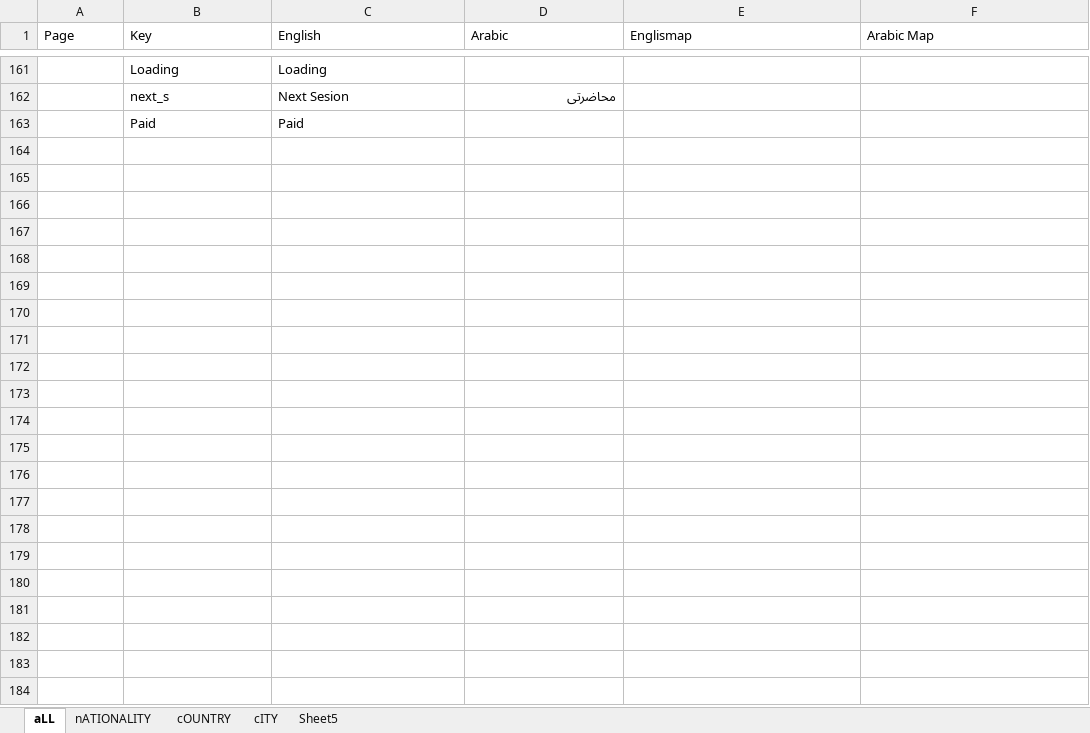
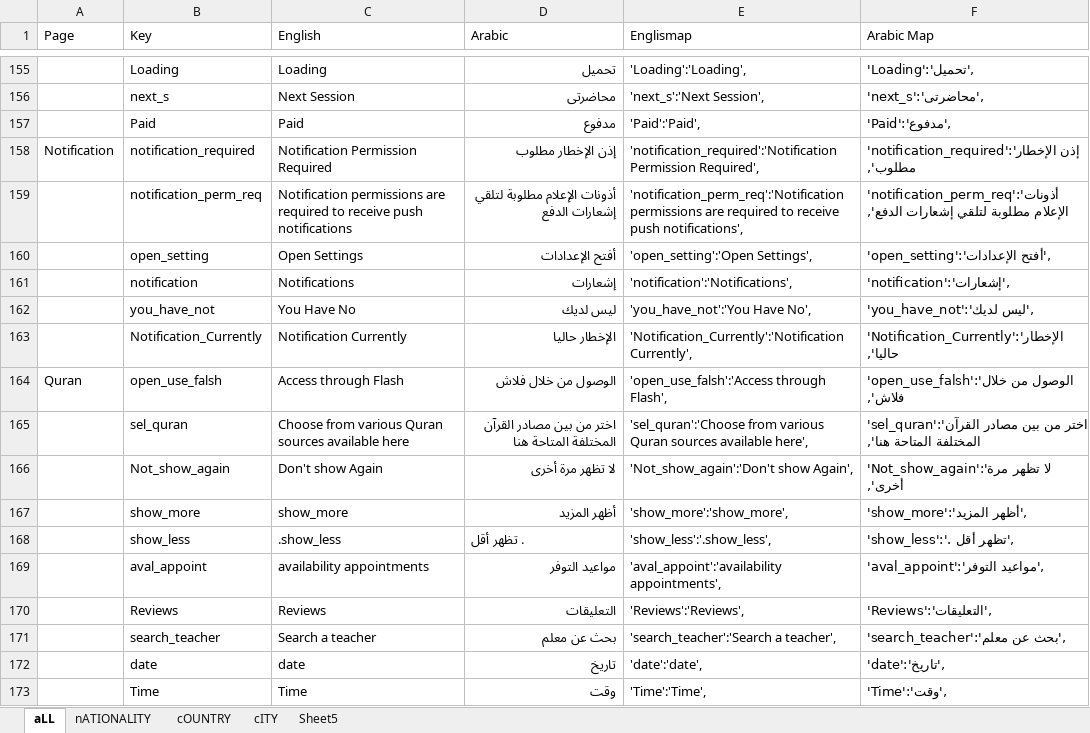
Before and after one commit to MedhatKhalifa/QuranSchool, an Excel workbook: translate.xlsx, sheet aLL, drawn as a sheet; only a part is shown, gaps mark what is left out; values as stored, in another font and other column widths than the file's, no borders; conditional formats not drawn; addresses are those after the commit; the diff covers the shown part only; the diff names each change by its address in the sheet, - before the commit and + after, or states it on an @@ line.

```diff
--- a/translate.xlsx (sheet aLL)
+++ b/translate.xlsx (sheet aLL)
-D155 (Arabic): (empty)
+D155 (Arabic): تحميل
-E155 (Englismap): (empty)
+E155 (Englismap): 'Loading':'Loading',
-F155 (Arabic Map): (empty)
+F155 (Arabic Map): 'Loading':'تحميل',
-C156 (English): Next Sesion
+C156 (English): Next Session
-E156 (Englismap): (empty)
+E156 (Englismap): 'next_s':'Next Session',
-F156 (Arabic Map): (empty)
+F156 (Arabic Map): 'next_s':'محاضرتى',
-D157 (Arabic): (empty)
+D157 (Arabic): مدفوع
-E157 (Englismap): (empty)
+E157 (Englismap): 'Paid':'Paid',
-F157 (Arabic Map): (empty)
+F157 (Arabic Map): 'Paid':'مدفوع',
+row 158: Notification | notification_required | Notification Permission Required | إذن الإخطار مطلوب | 'notification_required':'Notification Permission Required', | 'notification_required':'إذن الإخطار مطلوب',
+row 159:  | notification_perm_req | Notification permissions are required to receive push notifications | أذونات الإعلام مطلوبة لتلقي إشعارات الدفع | 'notification_perm_req':'Notification permissions are required to receive push notifications', | 'notification_perm_req':'أذونات الإعلام مطلوبة لتلقي إشعارات الدفع',
+row 160:  | open_setting | Open Settings | أفتح الإعدادات | 'open_setting':'Open Settings', | 'open_setting':'أفتح الإعدادات',
+row 161:  | notification | Notifications | إشعارات | 'notification':'Notifications', | 'notification':'إشعارات',
+row 162:  | you_have_not | You Have No | ليس لديك | 'you_have_not':'You Have No', | 'you_have_not':'ليس لديك',
+row 163:  | Notification_Currently | Notification Currently | الإخطار حاليا | 'Notification_Currently':'Notification Currently', | 'Notification_Currently':'الإخطار حاليا',
+row 164: Quran | open_use_falsh | Access through Flash | الوصول من خلال فلاش | 'open_use_falsh':'Access through Flash', | 'open_use_falsh':'الوصول من خلال فلاش',
+row 165:  | sel_quran | Choose from various Quran sources available here | اختر من بين مصادر القرآن المختلفة المتاحة هنا | 'sel_quran':'Choose from various Quran sources available here', | 'sel_quran':'اختر من بين مصادر القرآن المختلفة المتاحة هنا',
+row 166:  | Not_show_again | Don't show Again | لا تظهر مرة أخرى | 'Not_show_again':'Don't show Again', | 'Not_show_again':'لا تظهر مرة أخرى',
+row 167:  | show_more | show_more | أظهر المزيد | 'show_more':'show_more', | 'show_more':'أظهر المزيد',
+row 168:  | show_less | .show_less | . تظهر أقل | 'show_less':'.show_less', | 'show_less':'. تظهر أقل',
+row 169:  | aval_appoint | availability appointments | مواعيد التوفر | 'aval_appoint':'availability appointments', | 'aval_appoint':'مواعيد التوفر',
+row 170:  | Reviews | Reviews | التعليقات | 'Reviews':'Reviews', | 'Reviews':'التعليقات',
+row 171:  | search_teacher | Search a teacher | بحث عن معلم | 'search_teacher':'Search a teacher', | 'search_teacher':'بحث عن معلم',
+row 172:  | date | date | تاريخ | 'date':'date', | 'date':'تاريخ',
+row 173:  | Time | Time | وقت | 'Time':'Time', | 'Time':'وقت',
```
Also changed, not shown: 24 added rows, 6 removed rows and 49 edited cells elsewhere in this sheet, formulas that keep their value, 13 other files.
